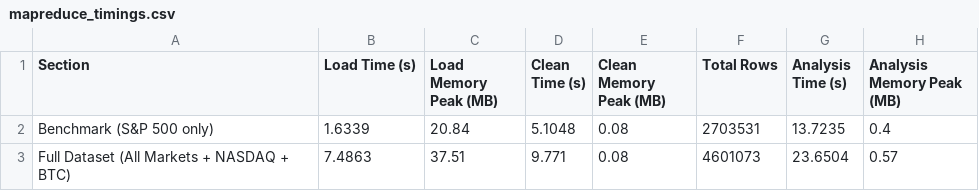
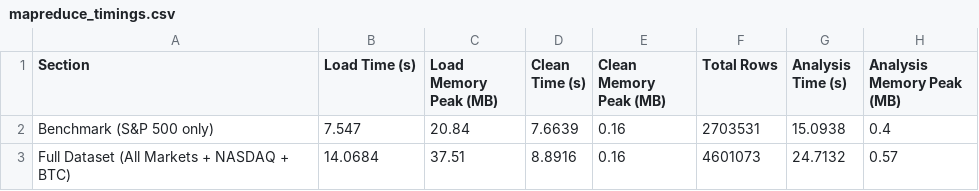
Before and after one commit to WenKangLin/Big-Data, a CSV file: mapreduce_timings.csv, drawn as a sheet.

Commit message:
changed mapreduce.py stuff

```diff
--- a/mapreduce_timings.csv
+++ b/mapreduce_timings.csv
@@ -1,3 +1,3 @@
 Section,Load Time (s),Load Memory Peak (MB),Clean Time (s),Clean Memory Peak (MB),Total Rows,Analysis Time (s),Analysis Memory Peak (MB)
-Benchmark  (S&P 500 only),1.6339,20.84,5.1048,0.08,2703531,13.7235,0.4
-Full Dataset  (All Markets + NASDAQ + BTC),7.4863,37.51,9.771,0.08,4601073,23.6504,0.57
+Benchmark  (S&P 500 only),7.547,20.84,7.6639,0.16,2703531,15.0938,0.4
+Full Dataset  (All Markets + NASDAQ + BTC),14.0684,37.51,8.8916,0.16,4601073,24.7132,0.57
```
Also changed, not shown: timings_comparison.csv.
